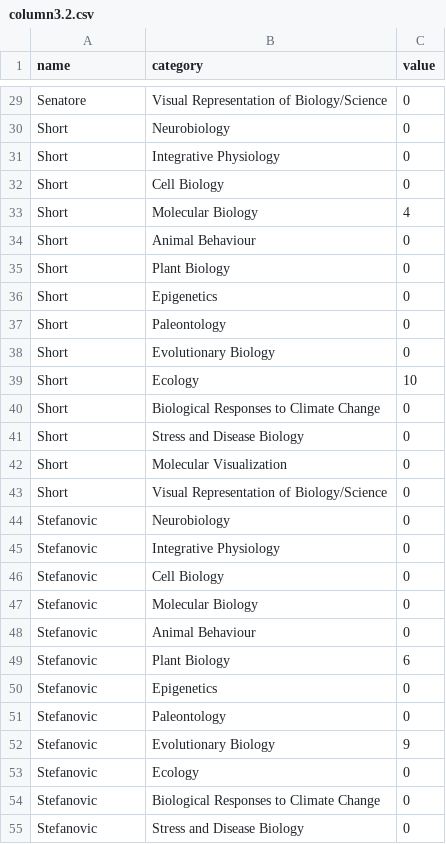
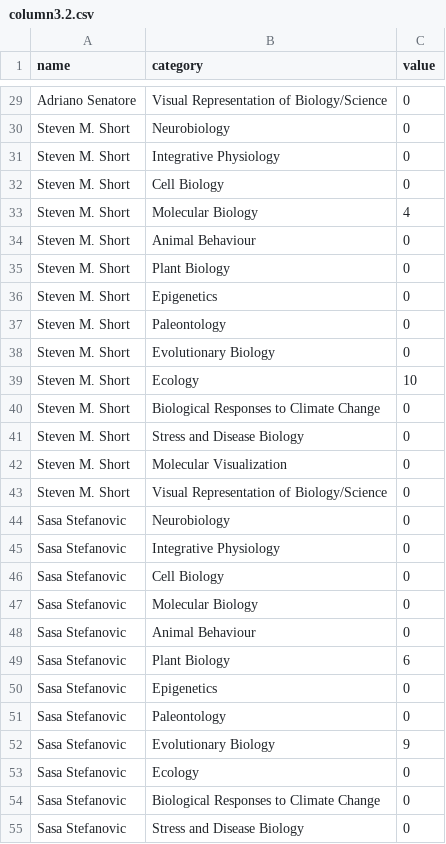
Before and after one commit to jerrbearo/UTMbiology, a CSV file: column3.2.csv, drawn as a sheet; only a part is shown, gaps mark what is left out; the diff covers the shown part only; the diff names each change by its address in the sheet, - before the commit and + after, or states it on an @@ line.

```diff
--- a/column3.2.csv
+++ b/column3.2.csv
-A29 (name): Senatore
+A29 (name): Adriano Senatore
-A30:A43 (name): Short
+A30:A43 (name): Steven M. Short
-A44:A55 (name): Stefanovic
+A44:A55 (name): Sasa Stefanovic
```
Also changed, not shown: 99 edited cells elsewhere in this file.
